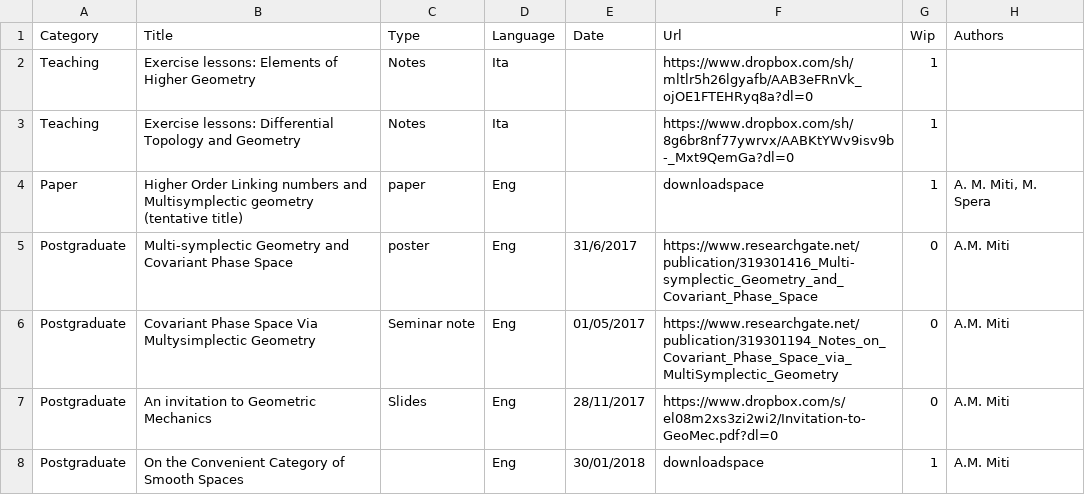
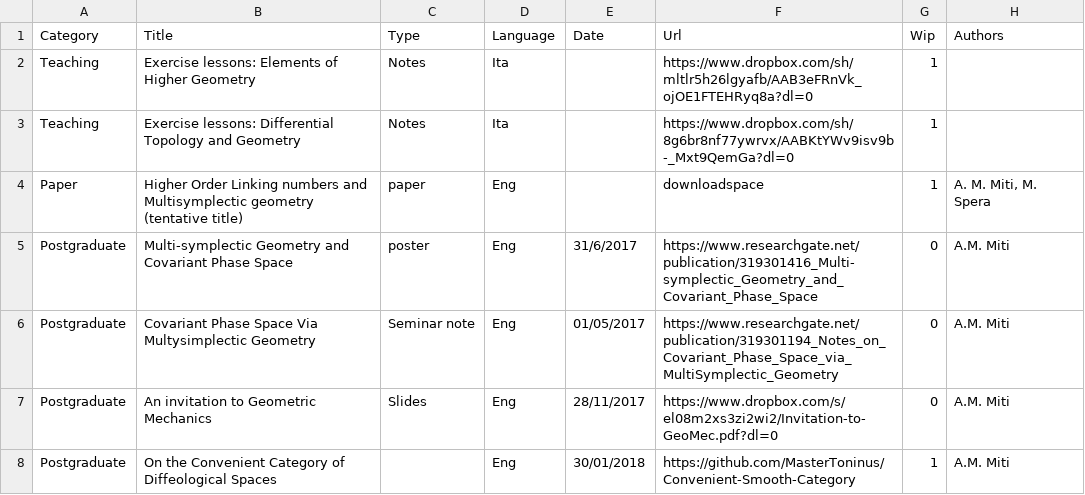
Before and after one commit to MasterToninus/MasterToninus.github.io, a CSV file: data/material.csv, drawn as a sheet.

```diff
--- a/data/material.csv
+++ b/data/material.csv
@@ -7,2 +7,2 @@ Postgraduate;Covariant Phase Space Via Multysimplectic Geometry;Seminar  note;En
 Postgraduate;An invitation to Geometric Mechanics;Slides;Eng;28/11/2017;https://www.dropbox.com/s/el08m2xs3zi2wi2/Invitation-to-GeoMec.pdf?dl=0;0;A.M. Miti
-Postgraduate;On the Convenient Category of Smooth Spaces;;Eng;30/01/2018;downloadspace;1;A.M. Miti
+Postgraduate;On the Convenient Category of Diffeological Spaces;;Eng;30/01/2018;https://github.com/MasterToninus/Convenient-Smooth-Category;1;A.M. Miti
```
Also changed, not shown: data/activities.csv.
